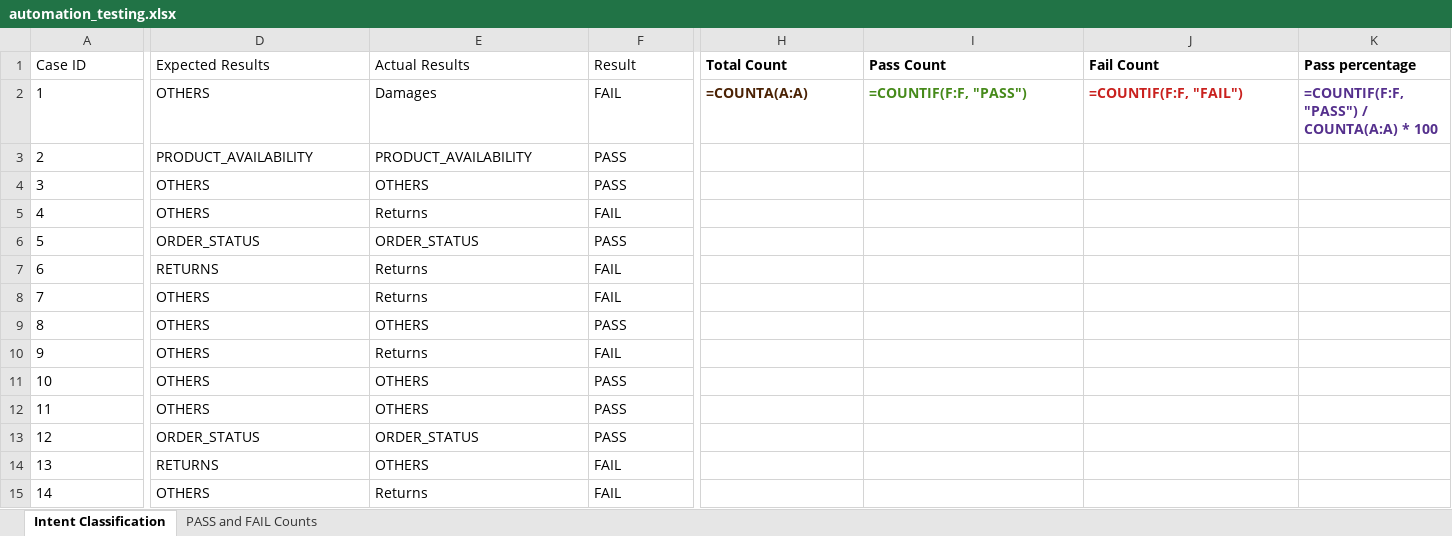
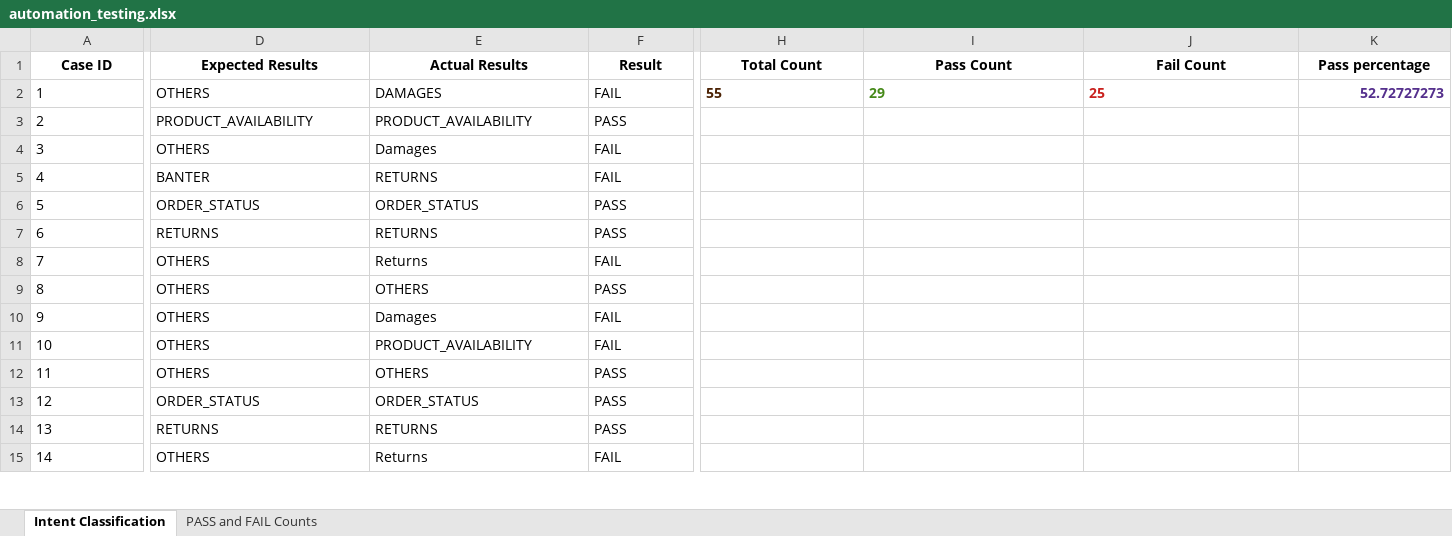
Before and after one commit to PrakashKunapareddy/Prompt-Testing, an Excel workbook: automation_testing.xlsx, sheet Intent Classification, drawn as a sheet; only a part is shown, gaps mark what is left out; values as stored, in another font and other column widths than the file's, no borders; formulas without a stored value are shown as written; the diff covers the shown part only; the diff names each change by its address in the sheet, - before the commit and + after, or states it on an @@ line.

Commit message:
Commit After Updating Intent Classification Prompt

```diff
--- a/automation_testing.xlsx (sheet Intent Classification)
+++ b/automation_testing.xlsx (sheet Intent Classification)
@@ A1:F1 bold: off → on, alignment: left → center @@
-H1:K1 alignment: left
+H1:K1 alignment: center
-E2 (Actual Results): Damages
+E2 (Actual Results): DAMAGES
-H2 (Total Count): =COUNTA(A:A)
+H2 (Total Count): 55
-I2 (Pass Count): =COUNTIF(F:F, "PASS")
+I2 (Pass Count): 29
-J2 (Fail Count): =COUNTIF(F:F, "FAIL")
+J2 (Fail Count): 25
-K2 (Pass percentage): =COUNTIF(F:F, "PASS") / COUNTA(A:A) * 100
+K2 (Pass percentage): 52.72727273
-E4 (Actual Results): OTHERS
+E4 (Actual Results): Damages
-F4 (Result): PASS
+F4 (Result): FAIL
-D5 (Expected Results): OTHERS
+D5 (Expected Results): BANTER
-E5 (Actual Results): Returns
+E5 (Actual Results): RETURNS
-E7 (Actual Results): Returns
+E7 (Actual Results): RETURNS
-F7 (Result): FAIL
+F7 (Result): PASS
-E10 (Actual Results): Returns
+E10 (Actual Results): Damages
-E11 (Actual Results): OTHERS
+E11 (Actual Results): PRODUCT_AVAILABILITY
-F11 (Result): PASS
+F11 (Result): FAIL
-E14 (Actual Results): OTHERS
+E14 (Actual Results): RETURNS
-F14 (Result): FAIL
+F14 (Result): PASS
```
Also changed, not shown: 42 edited cells and cell formats elsewhere in this sheet, 3 other files.
